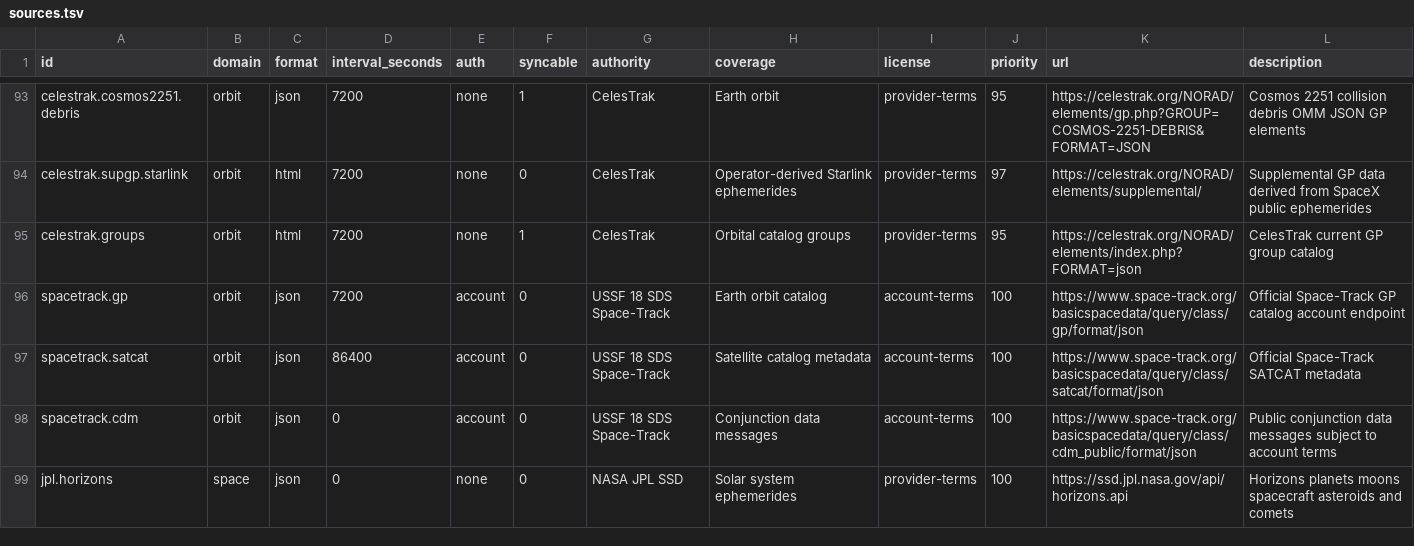
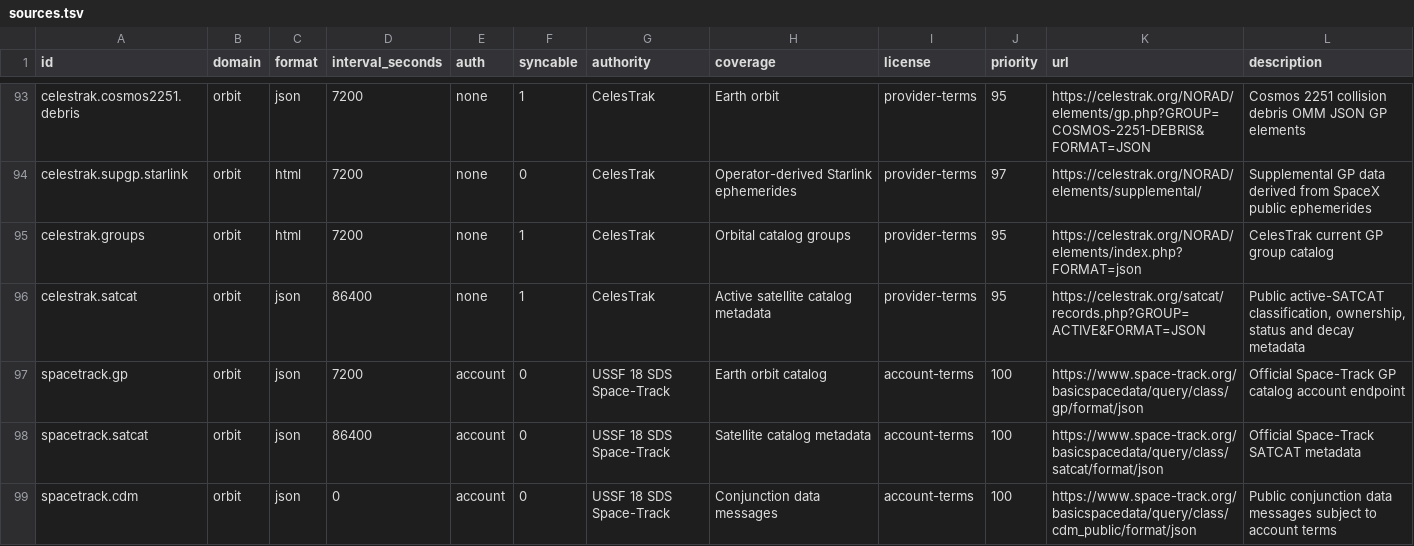
Before and after one commit to fagoneszy/SADIR, a TSV file: NADIR/config/sources.tsv, drawn as a sheet; only a part is shown, gaps mark what is left out; the shorter side is filled out with more unchanged rows; the diff names each change by its address in the sheet, - before the commit and + after, or states it on an @@ line.

Commit message:
feat(catalog): register public CelesTrak SATCAT source

```diff
--- a/NADIR/config/sources.tsv
+++ b/NADIR/config/sources.tsv
+row 96: celestrak.satcat | orbit | json | 86400 | none | 1 | CelesTrak | Active satellite catalog metadata | provider-terms | 95 | https://celestrak.org/satcat/records.php?GROUP=ACTIVE&FORMAT=JSON | Public active-SATCAT classification, ownership, status and decay metadata
```
Also changed, not shown: 2 other files.
